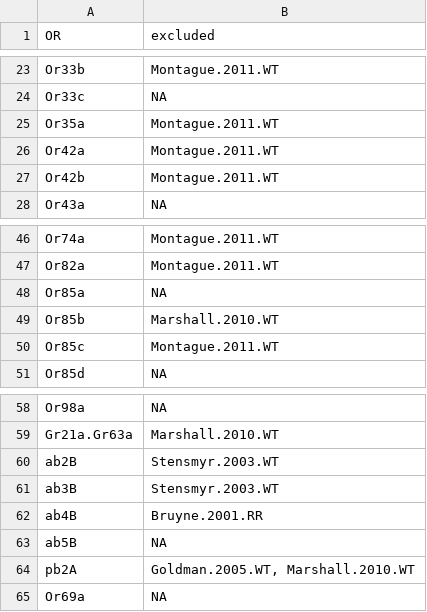
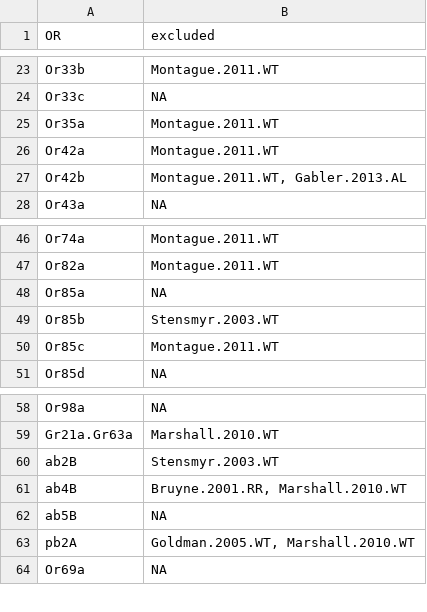
Before and after one commit to ropensci/DoOR.data, a CSV file: data/excluded.data.csv, drawn as a sheet; only a part is shown, gaps mark what is left out.

```diff
--- a/data/excluded.data.csv
+++ b/data/excluded.data.csv
@@ -26,3 +26,3 @@
 "Or42a";"Montague.2011.WT"
-"Or42b";"Montague.2011.WT"
+"Or42b";"Montague.2011.WT, Gabler.2013.AL"
 "Or43a";NA
@@ -48,3 +48,3 @@
 "Or85a";NA
-"Or85b";"Marshall.2010.WT"
+"Or85b";"Stensmyr.2003.WT"
 "Or85c";"Montague.2011.WT"
@@ -60,4 +60,3 @@
 "ab2B";"Stensmyr.2003.WT"
-"ab3B";"Stensmyr.2003.WT"
-"ab4B";"Bruyne.2001.RR"
+"ab4B";"Bruyne.2001.RR, Marshall.2010.WT"
 "ab5B";NA
```
Also changed, not shown: data/dataset.info.csv, data/response.matrix.csv, 1 other file.
